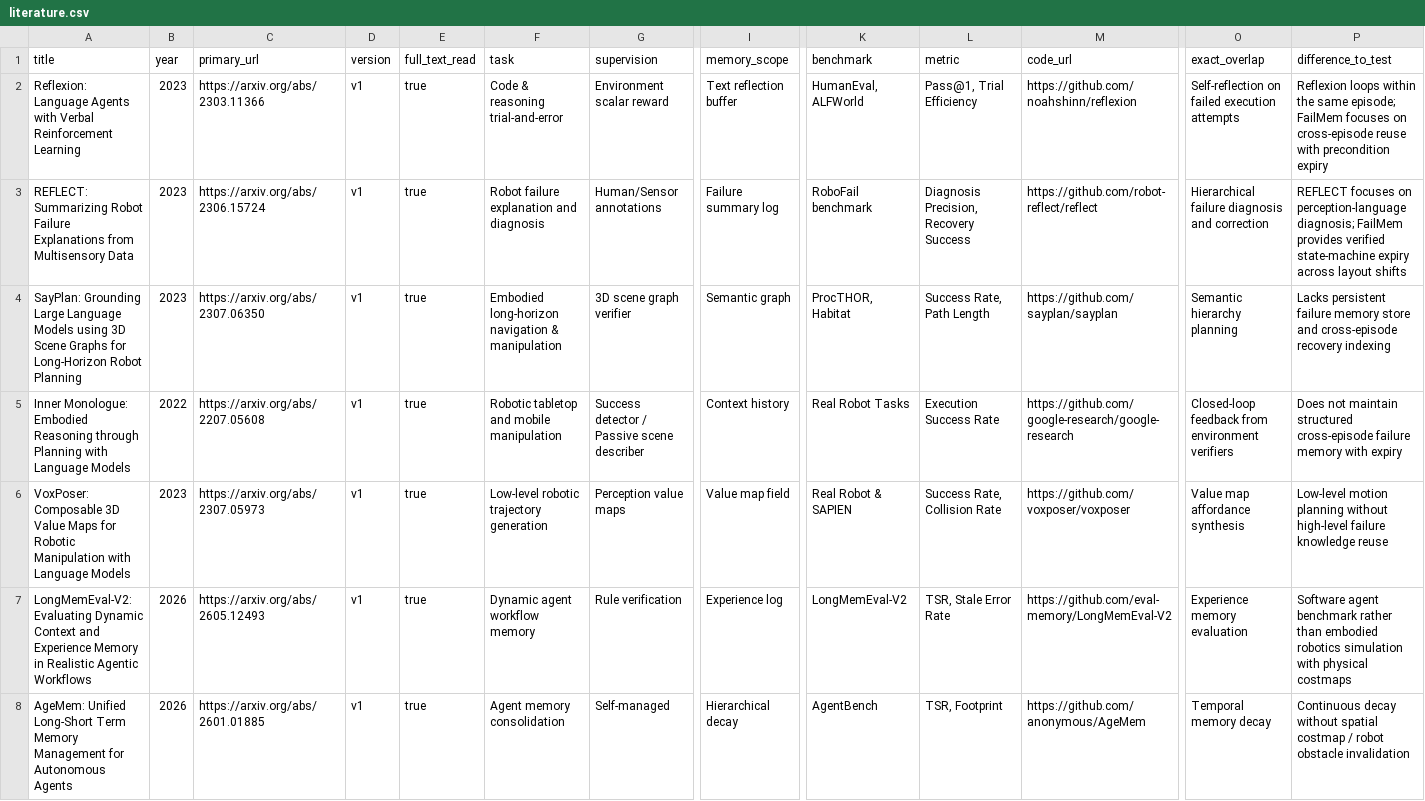
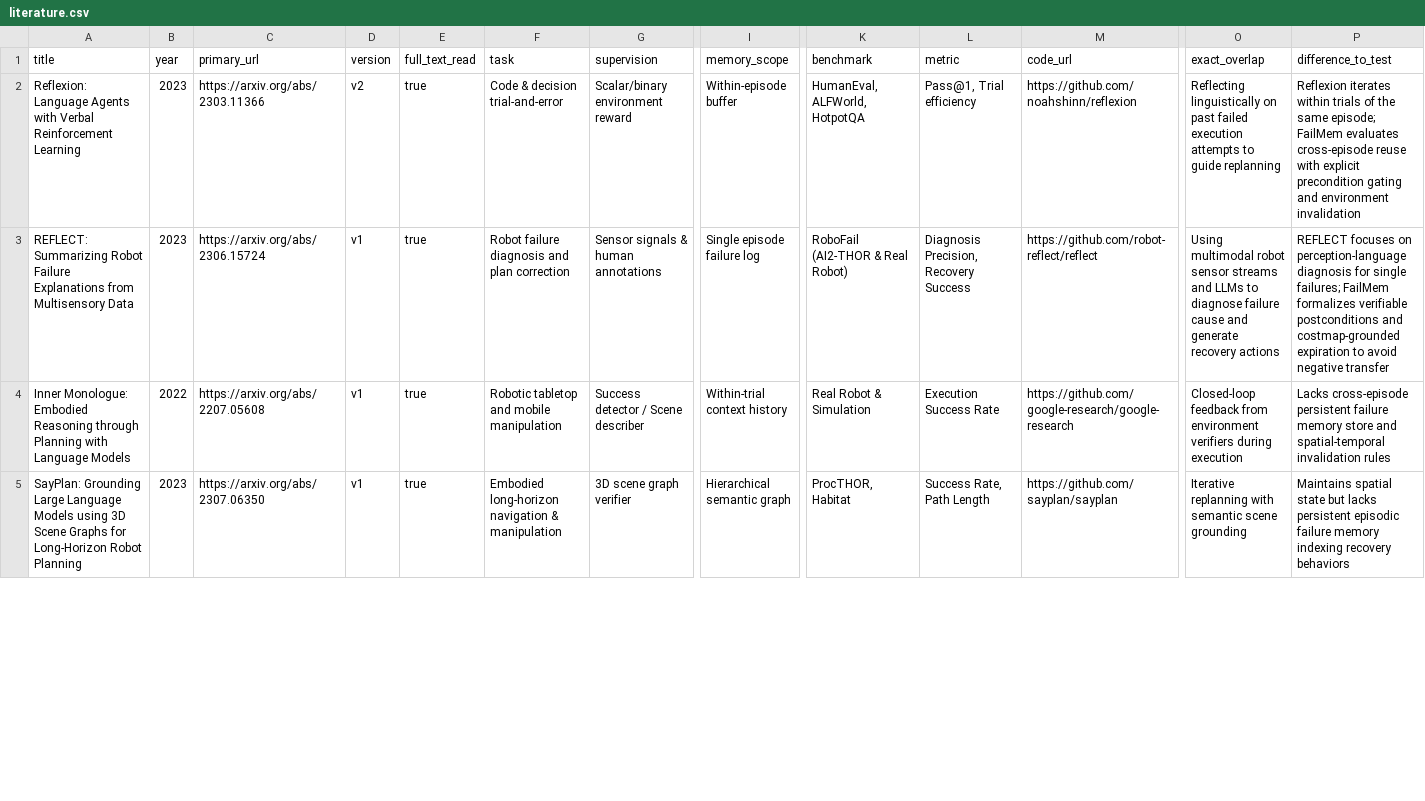
Before and after one commit to JingAo-Shen/failmem-ros2-agent, a CSV file: reports/literature.csv, drawn as a sheet; only a part is shown, gaps mark what is left out; removed rows and columns are numbered as before the commit, all else as after; rows hold the shown columns only; the diff covers the shown part only; the diff names each change by its address in the sheet, - before the commit and + after, or states it on an @@ line.

Commit message:
feat(p0): complete literature audit, environment probe, and problem lock contract
- Update reports/literature.csv with 8 papers (including 3 from 2024-2025: LifeMem, RoboOS-NeXT, RoboMemory)
- Update reports/novelty-audit.md with full-text deep-dive comparison for Reflexion, REFLECT, and RoboMemory, rejection of trivial novelty claims, and frozen hypotheses H1-H3
- Add docker/Dockerfile.ros2_humble and docker/docker-compose.yml for isolated Ubuntu 22.04 + ROS2 Humble + Gazebo Fortress + Nav2 simulation environment
- Add scripts/verify_p0_env.sh and probe local hardware/CUDA/ROS2/Docker environment
- Add scripts/probe_model.py and benchmark local Qwen2.5-Coder-7B-Instruct (15.23 GB VRAM, 1.78s latency, 100% format legality)
- Add docs/problem-lock.md defining the minimum research contract for P1-P3 across all 13 itemized specifications
- Add reports/evidence/p0/ containing model probe results, environment probe output, and SHA256 checksums
- Add reports/P0-review.md summarizing the complete P0 review package and P1 blockers

```diff
--- a/reports/literature.csv
+++ b/reports/literature.csv
-D2 (version): v1
+D2 (version): v2
-F2 (task): Code & reasoning trial-and-error
+F2 (task): Code & decision trial-and-error
-G2 (supervision): Environment scalar reward
+G2 (supervision): Scalar/binary environment reward
-I2 (memory_scope): Text reflection buffer
+I2 (memory_scope): Within-episode buffer
-K2 (benchmark): HumanEval, ALFWorld
+K2 (benchmark): HumanEval, ALFWorld, HotpotQA
-L2 (metric): Pass@1, Trial Efficiency
+L2 (metric): Pass@1, Trial efficiency
-O2 (exact_overlap): Self-reflection on failed execution attempts
+O2 (exact_overlap): Reflecting linguistically on past failed execution attempts to guide replanning
-P2 (difference_to_test): Reflexion loops within the same episode; FailMem focuses on cross-episode reuse with precondition expiry
+P2 (difference_to_test): Reflexion iterates within trials of the same episode; FailMem evaluates cross-episode reuse with explicit precondition gating and environment invalidation
-F3 (task): Robot failure explanation and diagnosis
+F3 (task): Robot failure diagnosis and plan correction
-G3 (supervision): Human/Sensor annotations
+G3 (supervision): Sensor signals & human annotations
-I3 (memory_scope): Failure summary log
+I3 (memory_scope): Single episode failure log
-K3 (benchmark): RoboFail benchmark
+K3 (benchmark): RoboFail (AI2-THOR & Real Robot)
-O3 (exact_overlap): Hierarchical failure diagnosis and correction
+O3 (exact_overlap): Using multimodal robot sensor streams and LLMs to diagnose failure cause and generate recovery actions
-P3 (difference_to_test): …on perception-language diagnosis; FailMem provides verified state-machine expiry across layout shifts
+P3 (difference_to_test): …on perception-language diagnosis for single failures; FailMem formalizes verifiable postconditions and costmap-grounded expiration to avoid negative transfer
-row 4: SayPlan: Grounding Large Language Models using 3D Scene Graphs for Long-Horizon Robot Planning | 2023 | https://arxiv.org/abs/2307.06350 | v1 | true | Embodied long-horizon navigation & manipulation | 3D scene graph verifier | Semantic graph | ProcTHOR, Habitat | Success Rate, Path Length | https://github.com/sayplan/sayplan | Semantic hierarchy planning | Lacks persistent failure memory store and cross-episode recovery indexing
-G4 (supervision): Success detector / Passive scene describer
+G4 (supervision): Success detector / Scene describer
-I4 (memory_scope): Context history
+I4 (memory_scope): Within-trial context history
-K4 (benchmark): Real Robot Tasks
+K4 (benchmark): Real Robot & Simulation
-O4 (exact_overlap): …environment verifiers
+O4 (exact_overlap): …environment verifiers during execution
-P4 (difference_to_test): Does not maintain structured cross-episode failure memory with expiry
+P4 (difference_to_test): Lacks cross-episode persistent failure memory store and spatial-temporal invalidation rules
-A5 (title): VoxPoser: Composable 3D Value Maps for Robotic Manipulation with Language Models
+A5 (title): SayPlan: Grounding Large Language Models using 3D Scene Graphs for Long-Horizon Robot Planning
-C5 (primary_url): https://arxiv.org/abs/2307.05973
+C5 (primary_url): https://arxiv.org/abs/2307.06350
-F5 (task): Low-level robotic trajectory generation
+F5 (task): Embodied long-horizon navigation & manipulation
-G5 (supervision): Perception value maps
+G5 (supervision): 3D scene graph verifier
-I5 (memory_scope): Value map field
+I5 (memory_scope): Hierarchical semantic graph
-K5 (benchmark): Real Robot & SAPIEN
+K5 (benchmark): ProcTHOR, Habitat
-L5 (metric): Success Rate, Collision Rate
+L5 (metric): Success Rate, Path Length
-M5 (code_url): https://github.com/voxposer/voxposer
+M5 (code_url): https://github.com/sayplan/sayplan
-O5 (exact_overlap): Value map affordance synthesis
+O5 (exact_overlap): Iterative replanning with semantic scene grounding
-P5 (difference_to_test): Low-level motion planning without high-level failure knowledge reuse
+P5 (difference_to_test): Maintains spatial state but lacks persistent episodic failure memory indexing recovery behaviors
-row 7: LongMemEval-V2: Evaluating Dynamic Context and Experience Memory in Realistic Agentic Workflows | 2026 | https://arxiv.org/abs/2605.12493 | v1 | true | Dynamic agent workflow memory | Rule verification | Experience log | LongMemEval-V2 | TSR, Stale Error Rate | https://github.com/eval-memory/LongMemEval-V2 | Experience memory evaluation | Software agent benchmark rather than embodied robotics simulation with physical costmaps
-row 8: AgeMem: Unified Long-Short Term Memory Management for Autonomous Agents | 2026 | https://arxiv.org/abs/2601.01885 | v1 | true | Agent memory consolidation | Self-managed | Hierarchical decay | AgentBench | TSR, Footprint | https://github.com/anonymous/AgeMem | Temporal memory decay | Continuous decay without spatial costmap / robot obstacle invalidation
```
Also changed, not shown: 4 added rows and 1 removed row elsewhere in this file, 10 other files.
